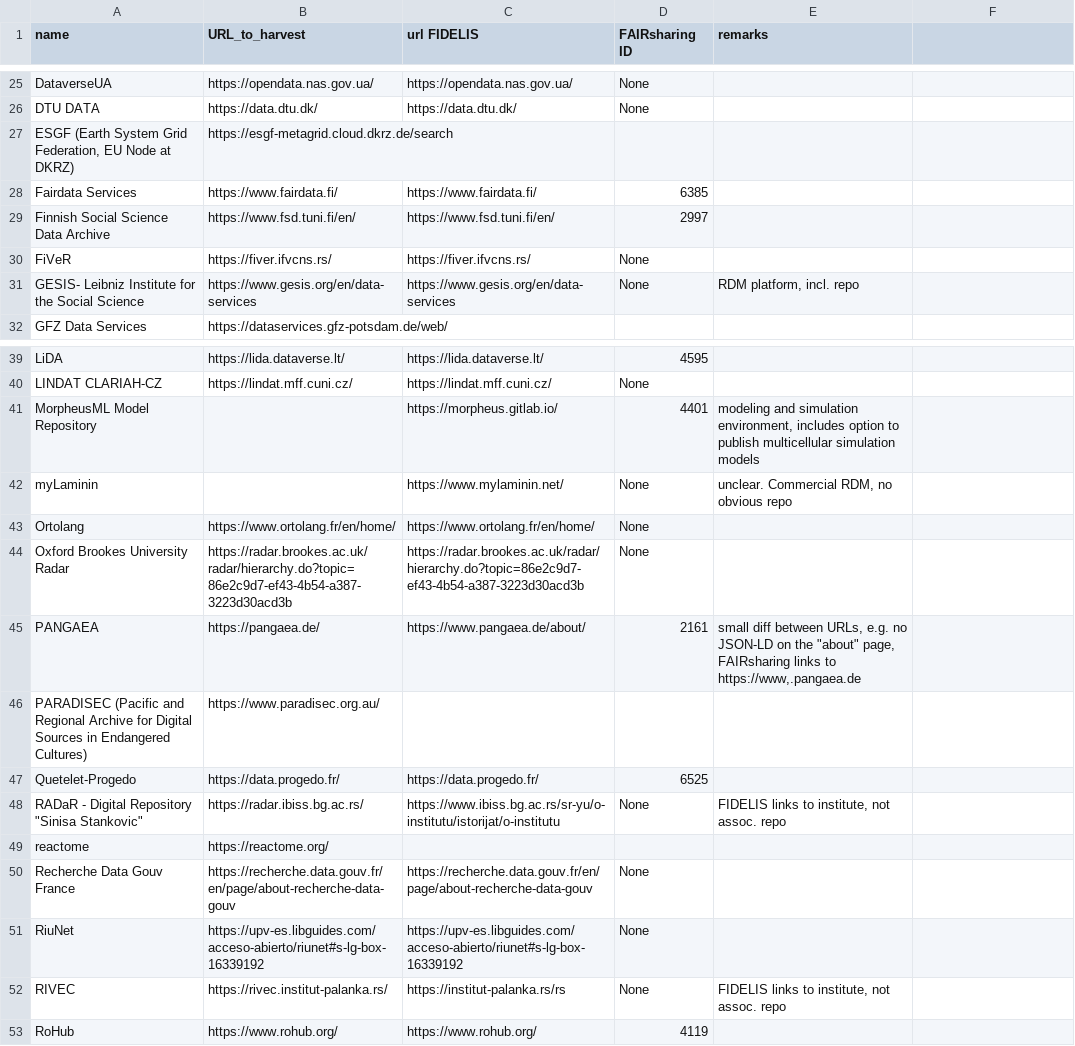
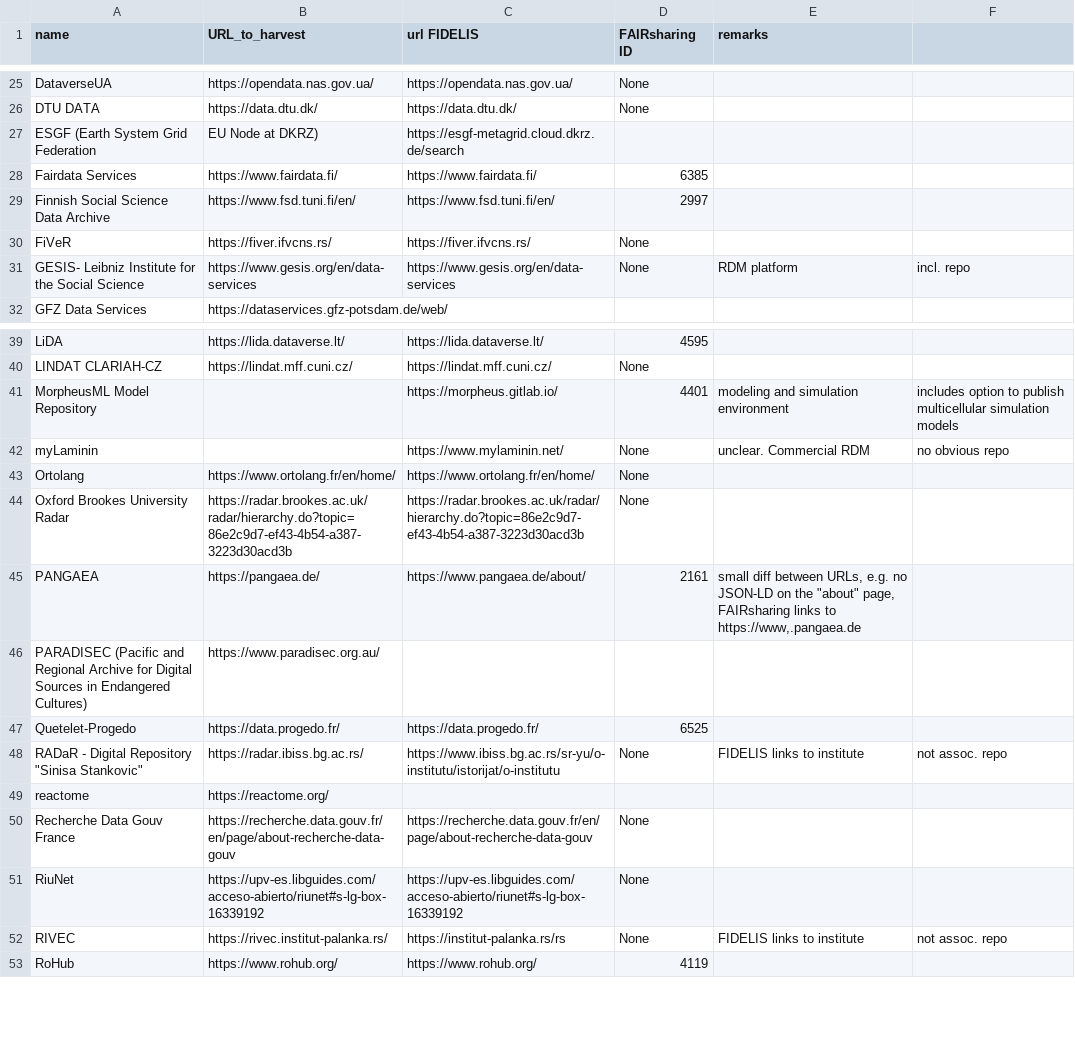
Before and after one commit to EOSC-EDEN/wp2-repo-harvester, a CSV file: repo_harvester_server/SG4 FIDELIS repos.csv, drawn as a sheet; only a part is shown, gaps mark what is left out; the diff covers the shown part only.

Commit message:
more updates to SG4 FIDELIS repos.csv, now including a list of Life Science repos

```diff
--- a/repo_harvester_server/SG4 FIDELIS repos.csv
+++ b/repo_harvester_server/SG4 FIDELIS repos.csv
@@ -26,3 +26,3 @@ DataverseUA,https://opendata.nas.gov.ua/,https://opendata.nas.gov.ua/,None,
 DTU DATA,https://data.dtu.dk/,https://data.dtu.dk/,None,
-"ESGF (Earth System Grid Federation, EU Node at DKRZ)",https://esgf-metagrid.cloud.dkrz.de/search,,,
+ESGF (Earth System Grid Federation, EU Node at DKRZ),https://esgf-metagrid.cloud.dkrz.de/search,,
 Fairdata Services,https://www.fairdata.fi/,https://www.fairdata.fi/,6385,
@@ -30,3 +30,3 @@ Finnish Social Science Data Archive,https://www.fsd.tuni.fi/en/,https://www.fsd.
 FiVeR,https://fiver.ifvcns.rs/,https://fiver.ifvcns.rs/,None,
-GESIS- Leibniz Institute for the Social Science,https://www.gesis.org/en/data-services,https://www.gesis.org/en/data-services,None,"RDM platform, incl. repo"
+GESIS- Leibniz Institute for the Social Science,https://www.gesis.org/en/data-services,https://www.gesis.org/en/data-services,None,RDM platform, incl. repo
 GFZ Data Services,https://dataservices.gfz-potsdam.de/web/,,,
@@ -40,4 +40,4 @@ LiDA,https://lida.dataverse.lt/,https://lida.dataverse.lt/,4595,
 LINDAT CLARIAH-CZ,https://lindat.mff.cuni.cz/,https://lindat.mff.cuni.cz/,None,
-MorpheusML Model Repository,,https://morpheus.gitlab.io/,4401,"modeling and simulation environment, includes option to publish multicellular simulation models"
-myLaminin,,https://www.mylaminin.net/,None,"unclear. Commercial RDM, no obvious repo"
+MorpheusML Model Repository,,https://morpheus.gitlab.io/,4401,modeling and simulation environment, includes option to publish multicellular simulation models
+myLaminin,,https://www.mylaminin.net/,None,unclear. Commercial RDM, no obvious repo
 Ortolang,https://www.ortolang.fr/en/home/,https://www.ortolang.fr/en/home/,None,
@@ -47,3 +47,3 @@ PARADISEC (Pacific and Regional Archive for Digital Sources in Endangered Cultur
 Quetelet-Progedo,https://data.progedo.fr/,https://data.progedo.fr/,6525,
-"RADaR - Digital Repository ""Sinisa Stankovic""",https://radar.ibiss.bg.ac.rs/,https://www.ibiss.bg.ac.rs/sr-yu/o-institutu/istorijat/o-institutu,None,"FIDELIS links to institute, not assoc. repo"
+"RADaR - Digital Repository ""Sinisa Stankovic""",https://radar.ibiss.bg.ac.rs/,https://www.ibiss.bg.ac.rs/sr-yu/o-institutu/istorijat/o-institutu,None,FIDELIS links to institute, not assoc. repo
 reactome,https://reactome.org/,,,
@@ -51,3 +51,3 @@ Recherche Data Gouv France,https://recherche.data.gouv.fr/en/page/about-recherch
 RiuNet,https://upv-es.libguides.com/acceso-abierto/riunet#s-lg-box-16339192,https://upv-es.libguides.com/acceso-abierto/riunet#s-lg-box-16339192,None,
-RIVEC,https://rivec.institut-palanka.rs/,https://institut-palanka.rs/rs,None,"FIDELIS links to institute, not assoc. repo"
+RIVEC,https://rivec.institut-palanka.rs/,https://institut-palanka.rs/rs,None,FIDELIS links to institute, not assoc. repo
 RoHub,https://www.rohub.org/,https://www.rohub.org/,4119,
```
Also changed, not shown: 26 added rows elsewhere in this file.
